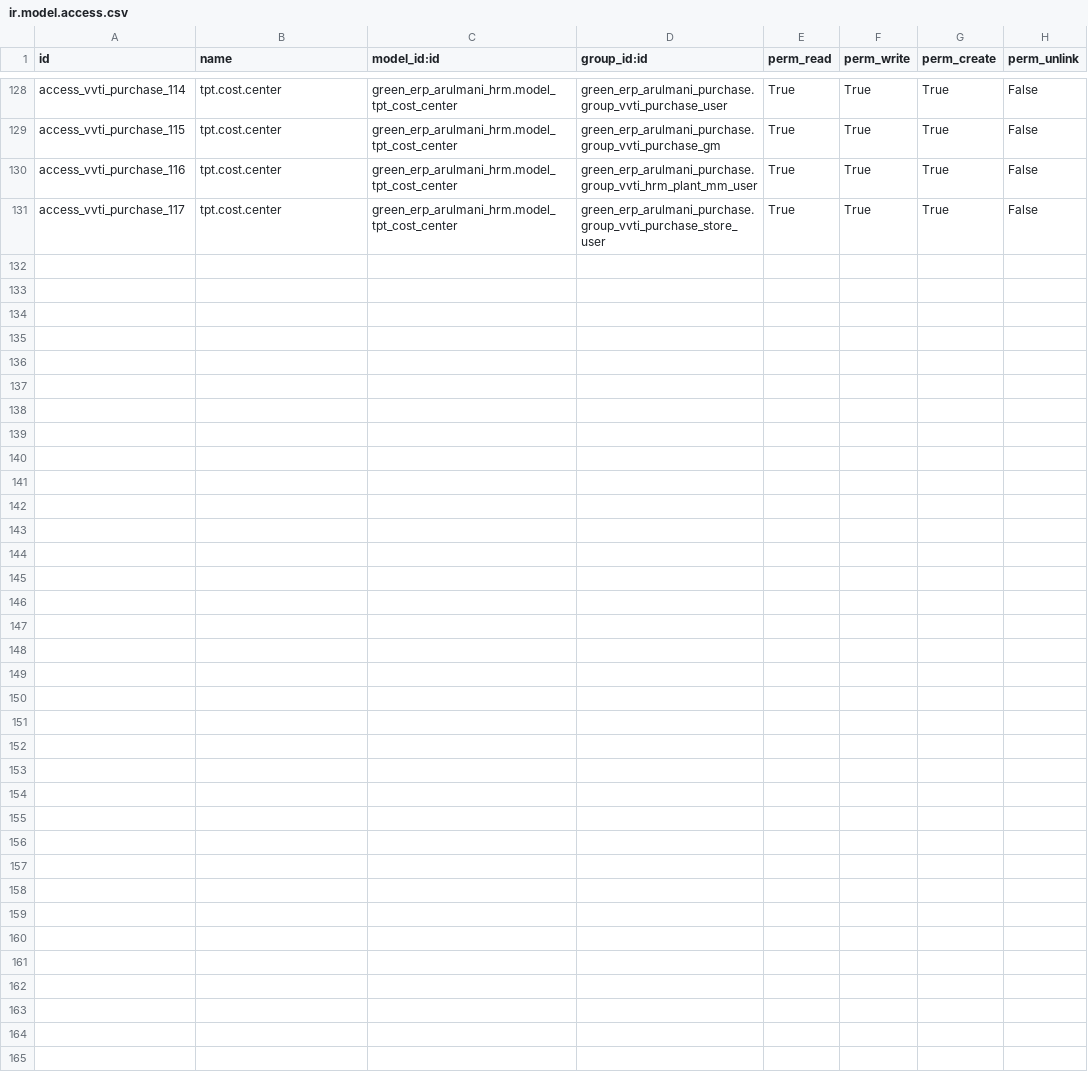
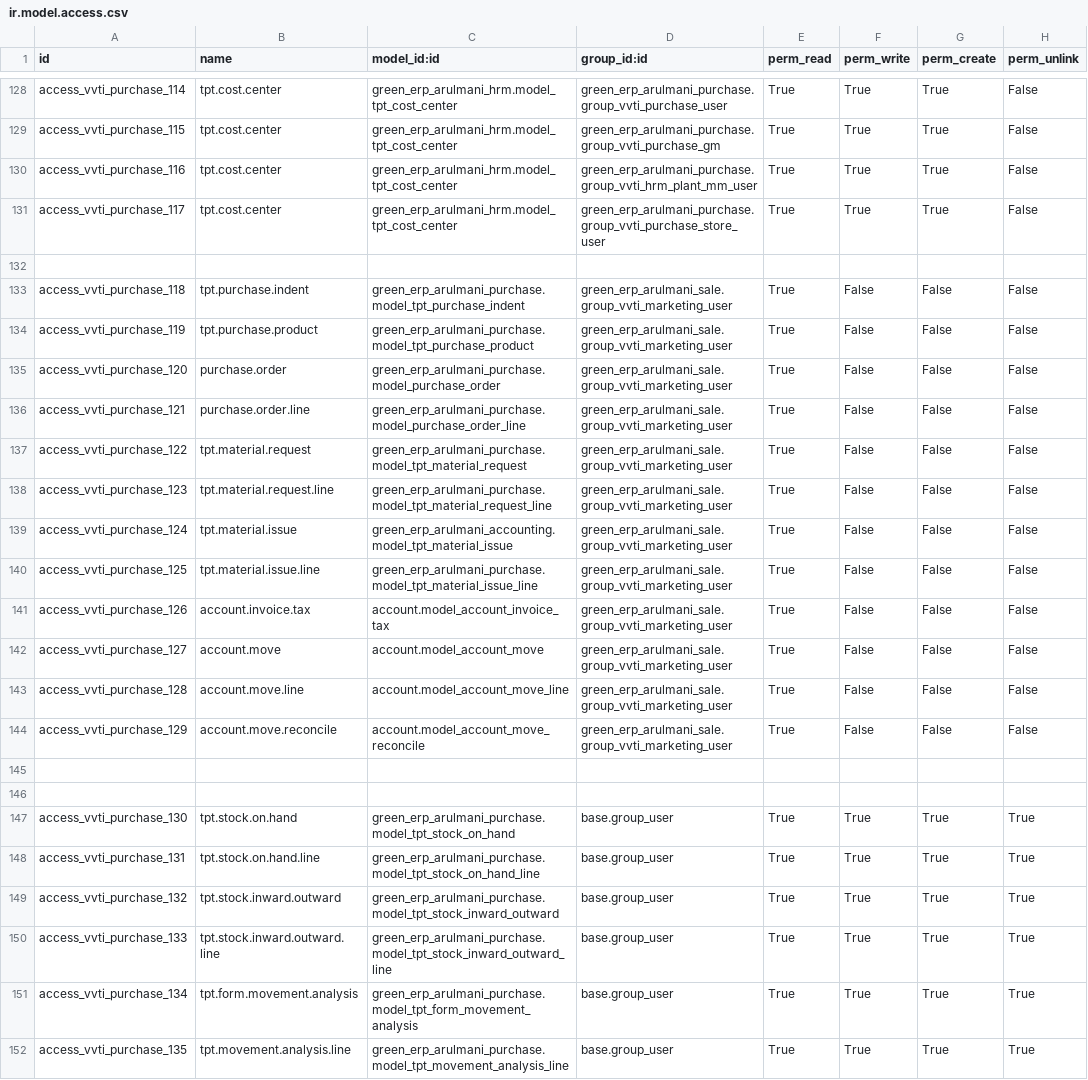
Before and after one commit to minhphung171093/Arul---HRM, a CSV file: green_erp_arulmani_purchase/security/ir.model.access.csv, drawn as a sheet; only a part is shown, gaps mark what is left out.

```diff
--- a/green_erp_arulmani_purchase/security/ir.model.access.csv
+++ b/green_erp_arulmani_purchase/security/ir.model.access.csv
@@ -131 +131,22 @@ access_vvti_purchase_116,tpt.cost.center,green_erp_arulmani_hrm.model_tpt_cost_c
 access_vvti_purchase_117,tpt.cost.center,green_erp_arulmani_hrm.model_tpt_cost_center,green_erp_arulmani_purchase.group_vvti_purchase_store_user,True,True,True,False
+
+access_vvti_purchase_118,tpt.purchase.indent,green_erp_arulmani_purchase.model_tpt_purchase_indent,green_erp_arulmani_sale.group_vvti_marketing_user,True,False,False,False
+access_vvti_purchase_119,tpt.purchase.product,green_erp_arulmani_purchase.model_tpt_purchase_product,green_erp_arulmani_sale.group_vvti_marketing_user,True,False,False,False
+access_vvti_purchase_120,purchase.order,green_erp_arulmani_purchase.model_purchase_order,green_erp_arulmani_sale.group_vvti_marketing_user,True,False,False,False
+access_vvti_purchase_121,purchase.order.line,green_erp_arulmani_purchase.model_purchase_order_line,green_erp_arulmani_sale.group_vvti_marketing_user,True,False,False,False
+access_vvti_purchase_122,tpt.material.request,green_erp_arulmani_purchase.model_tpt_material_request,green_erp_arulmani_sale.group_vvti_marketing_user,True,False,False,False
+access_vvti_purchase_123,tpt.material.request.line,green_erp_arulmani_purchase.model_tpt_material_request_line,green_erp_arulmani_sale.group_vvti_marketing_user,True,False,False,False
+access_vvti_purchase_124,tpt.material.issue,green_erp_arulmani_accounting.model_tpt_material_issue,green_erp_arulmani_sale.group_vvti_marketing_user,True,False,False,False
+access_vvti_purchase_125,tpt.material.issue.line,green_erp_arulmani_purchase.model_tpt_material_issue_line,green_erp_arulmani_sale.group_vvti_marketing_user,True,False,False,False
+access_vvti_purchase_126,account.invoice.tax,account.model_account_invoice_tax,green_erp_arulmani_sale.group_vvti_marketing_user,True,False,False,False
+access_vvti_purchase_127,account.move,account.model_account_move,green_erp_arulmani_sale.group_vvti_marketing_user,True,False,False,False
+access_vvti_purchase_128,account.move.line,account.model_account_move_line,green_erp_arulmani_sale.group_vvti_marketing_user,True,False,False,False
+access_vvti_purchase_129,account.move.reconcile,account.model_account_move_reconcile,green_erp_arulmani_sale.group_vvti_marketing_user,True,False,False,False
+
+
+access_vvti_purchase_130,tpt.stock.on.hand,green_erp_arulmani_purchase.model_tpt_stock_on_hand,base.group_user,True,True,True,True
+access_vvti_purchase_131,tpt.stock.on.hand.line,green_erp_arulmani_purchase.model_tpt_stock_on_hand_line,base.group_user,True,True,True,True
+access_vvti_purchase_132,tpt.stock.inward.outward,green_erp_arulmani_purchase.model_tpt_stock_inward_outward,base.group_user,True,True,True,True
+access_vvti_purchase_133,tpt.stock.inward.outward.line,green_erp_arulmani_purchase.model_tpt_stock_inward_outward_line,base.group_user,True,True,True,True
+access_vvti_purchase_134,tpt.form.movement.analysis,green_erp_arulmani_purchase.model_tpt_form_movement_analysis,base.group_user,True,True,True,True
+access_vvti_purchase_135,tpt.movement.analysis.line,green_erp_arulmani_purchase.model_tpt_movement_analysis_line,base.group_user,True,True,True,True
```
Also changed, not shown: 20 other files.
